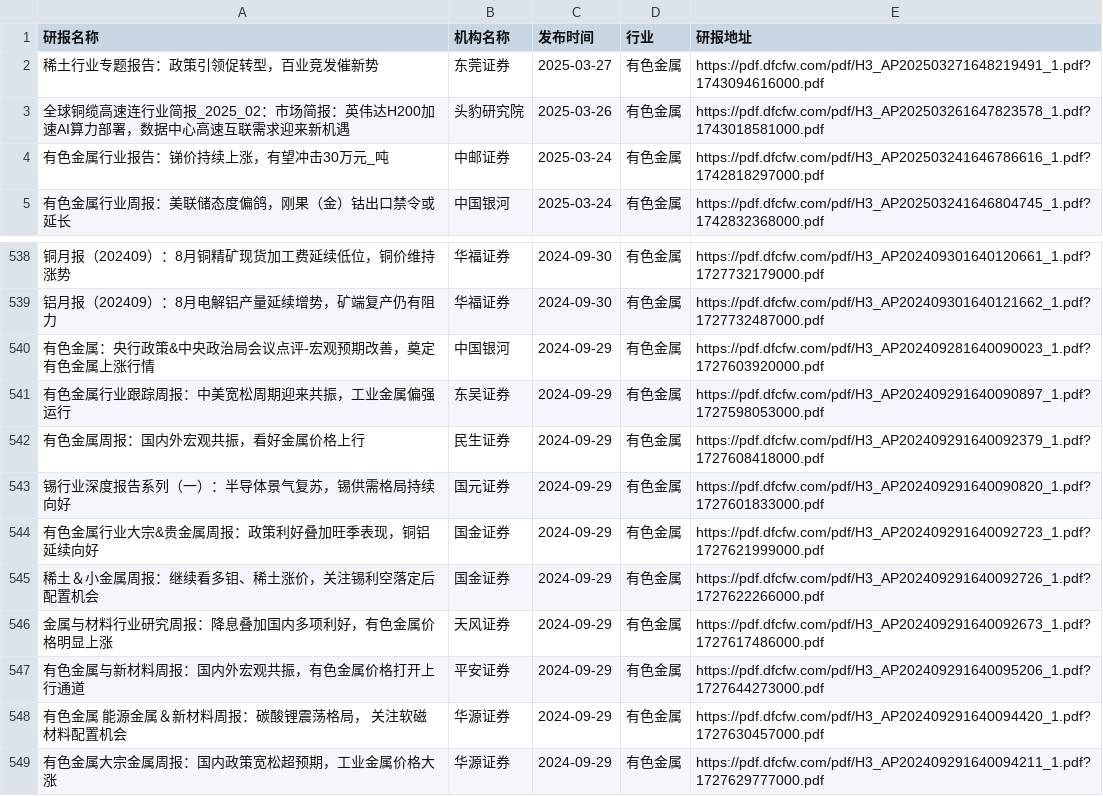
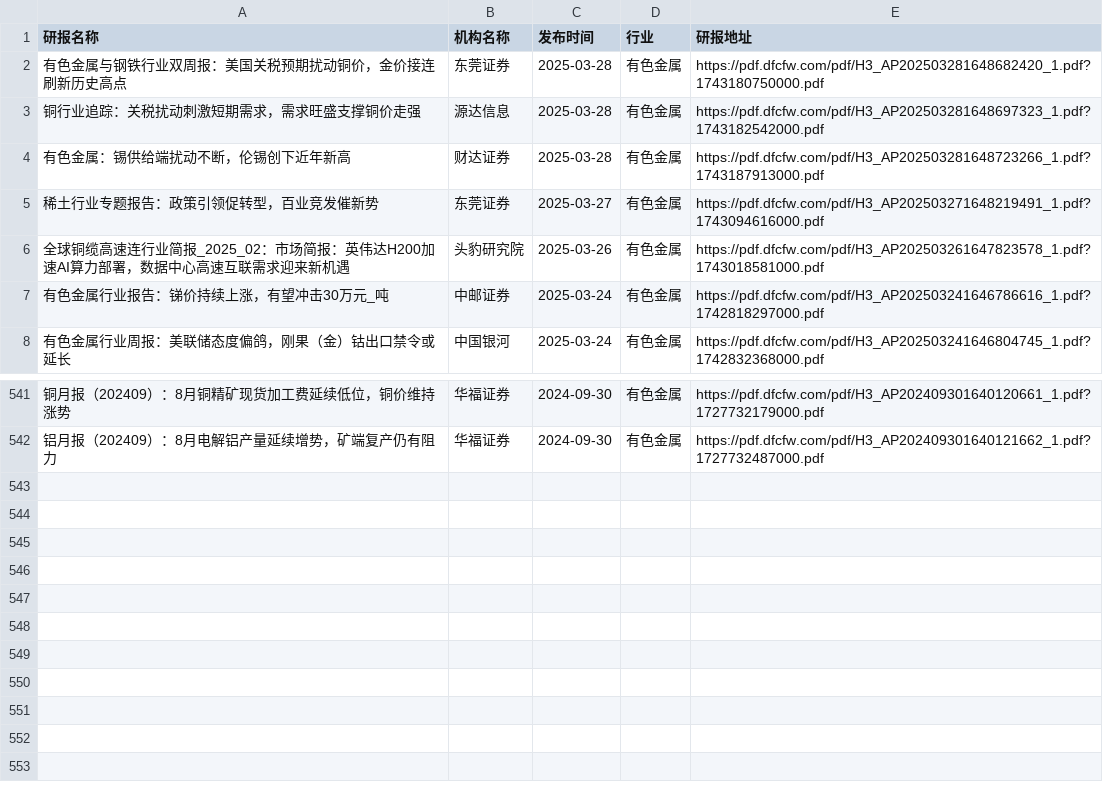
Before and after one commit to manymore13/report, a CSV file: eastmoney/有色金属.csv, drawn as a sheet; only a part is shown, gaps mark what is left out; removed rows and columns are numbered as before the commit, all else as after; the diff names each change by its address in the sheet, - before the commit and + after, or states it on an @@ line.

```diff
--- a/eastmoney/有色金属.csv
+++ b/eastmoney/有色金属.csv
+row 2: 有色金属与钢铁行业双周报：美国关税预期扰动铜价，金价接连刷新历史高点 | 东莞证券 | 2025-03-28 | 有色金属 | https://pdf.dfcfw.com/pdf/H3_AP202503281648682420_1.pdf?1743180750000.pdf
+row 3: 铜行业追踪：关税扰动刺激短期需求，需求旺盛支撑铜价走强 | 源达信息 | 2025-03-28 | 有色金属 | https://pdf.dfcfw.com/pdf/H3_AP202503281648697323_1.pdf?1743182542000.pdf
+row 4: 有色金属：锡供给端扰动不断，伦锡创下近年新高 | 财达证券 | 2025-03-28 | 有色金属 | https://pdf.dfcfw.com/pdf/H3_AP202503281648723266_1.pdf?1743187913000.pdf
-row 540: 有色金属：央行政策&中央政治局会议点评-宏观预期改善，奠定有色金属上涨行情 | 中国银河 | 2024-09-29 | 有色金属 | https://pdf.dfcfw.com/pdf/H3_AP202409281640090023_1.pdf?1727603920000.pdf
-row 541: 有色金属行业跟踪周报：中美宽松周期迎来共振，工业金属偏强运行 | 东吴证券 | 2024-09-29 | 有色金属 | https://pdf.dfcfw.com/pdf/H3_AP202409291640090897_1.pdf?1727598053000.pdf
-row 542: 有色金属周报：国内外宏观共振，看好金属价格上行 | 民生证券 | 2024-09-29 | 有色金属 | https://pdf.dfcfw.com/pdf/H3_AP202409291640092379_1.pdf?1727608418000.pdf
-row 543: 锡行业深度报告系列（一）：半导体景气复苏，锡供需格局持续向好 | 国元证券 | 2024-09-29 | 有色金属 | https://pdf.dfcfw.com/pdf/H3_AP202409291640090820_1.pdf?1727601833000.pdf
-row 544: 有色金属行业大宗&贵金属周报：政策利好叠加旺季表现，铜铝延续向好 | 国金证券 | 2024-09-29 | 有色金属 | https://pdf.dfcfw.com/pdf/H3_AP202409291640092723_1.pdf?1727621999000.pdf
-row 545: 稀土＆小金属周报：继续看多钼、稀土涨价，关注锡利空落定后配置机会 | 国金证券 | 2024-09-29 | 有色金属 | https://pdf.dfcfw.com/pdf/H3_AP202409291640092726_1.pdf?1727622266000.pdf
-row 546: 金属与材料行业研究周报：降息叠加国内多项利好，有色金属价格明显上涨 | 天风证券 | 2024-09-29 | 有色金属 | https://pdf.dfcfw.com/pdf/H3_AP202409291640092673_1.pdf?1727617486000.pdf
-row 547: 有色金属与新材料周报：国内外宏观共振，有色金属价格打开上行通道 | 平安证券 | 2024-09-29 | 有色金属 | https://pdf.dfcfw.com/pdf/H3_AP202409291640095206_1.pdf?1727644273000.pdf
-row 548: 有色金属 能源金属＆新材料周报：碳酸锂震荡格局， 关注软磁材料配置机会 | 华源证券 | 2024-09-29 | 有色金属 | https://pdf.dfcfw.com/pdf/H3_AP202409291640094420_1.pdf?1727630457000.pdf
-row 549: 有色金属大宗金属周报：国内政策宽松超预期，工业金属价格大涨 | 华源证券 | 2024-09-29 | 有色金属 | https://pdf.dfcfw.com/pdf/H3_AP202409291640094211_1.pdf?1727629777000.pdf
```
Also changed, not shown: eastmoney/汽车零部件.csv, eastmoney/煤炭行业.csv, 53 other files.
